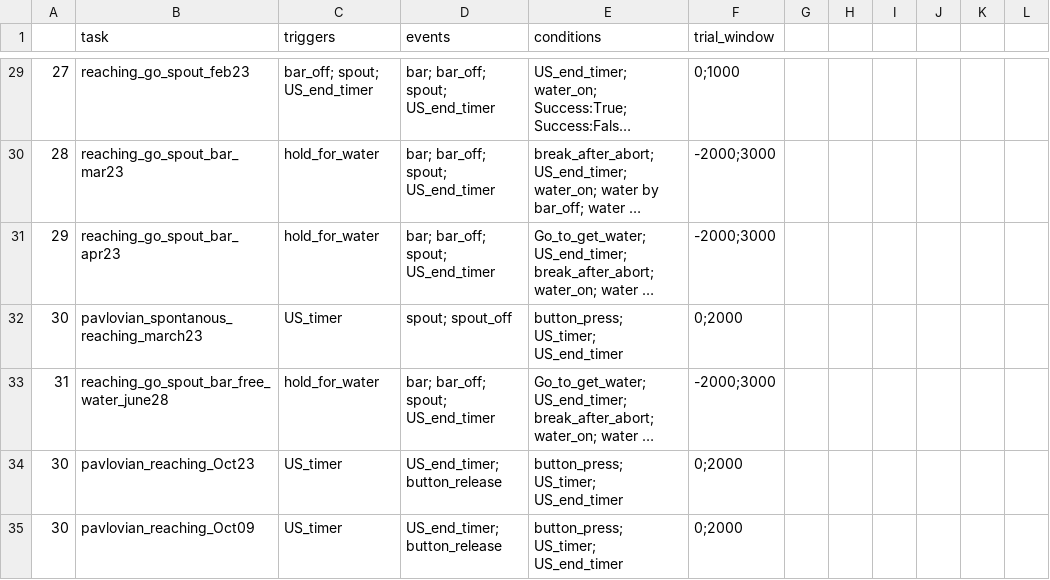
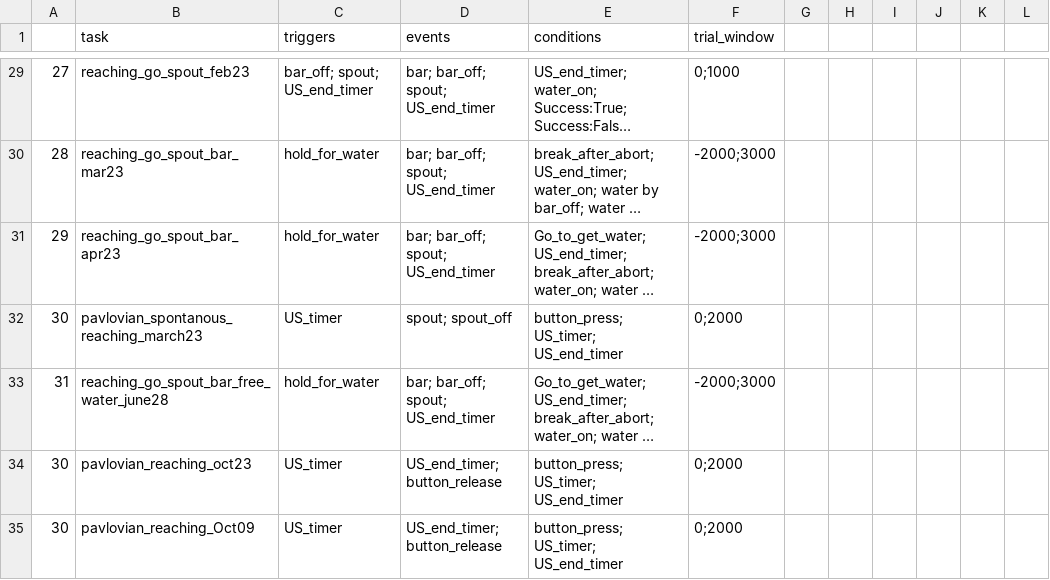
Before and after one commit to Magill-ASAP-team/trialexp, a CSV file: params/tasks_params.csv, drawn as a sheet; only a part is shown, gaps mark what is left out; long unchanged cells end in …; the diff names each change by its address in the sheet, - before the commit and + after, or states it on an @@ line.

```diff
--- a/params/tasks_params.csv
+++ b/params/tasks_params.csv
-B34 (task): pavlovian_reaching_Oct23
+B34 (task): pavlovian_reaching_oct23
```
Also changed, not shown: 6 other files.
